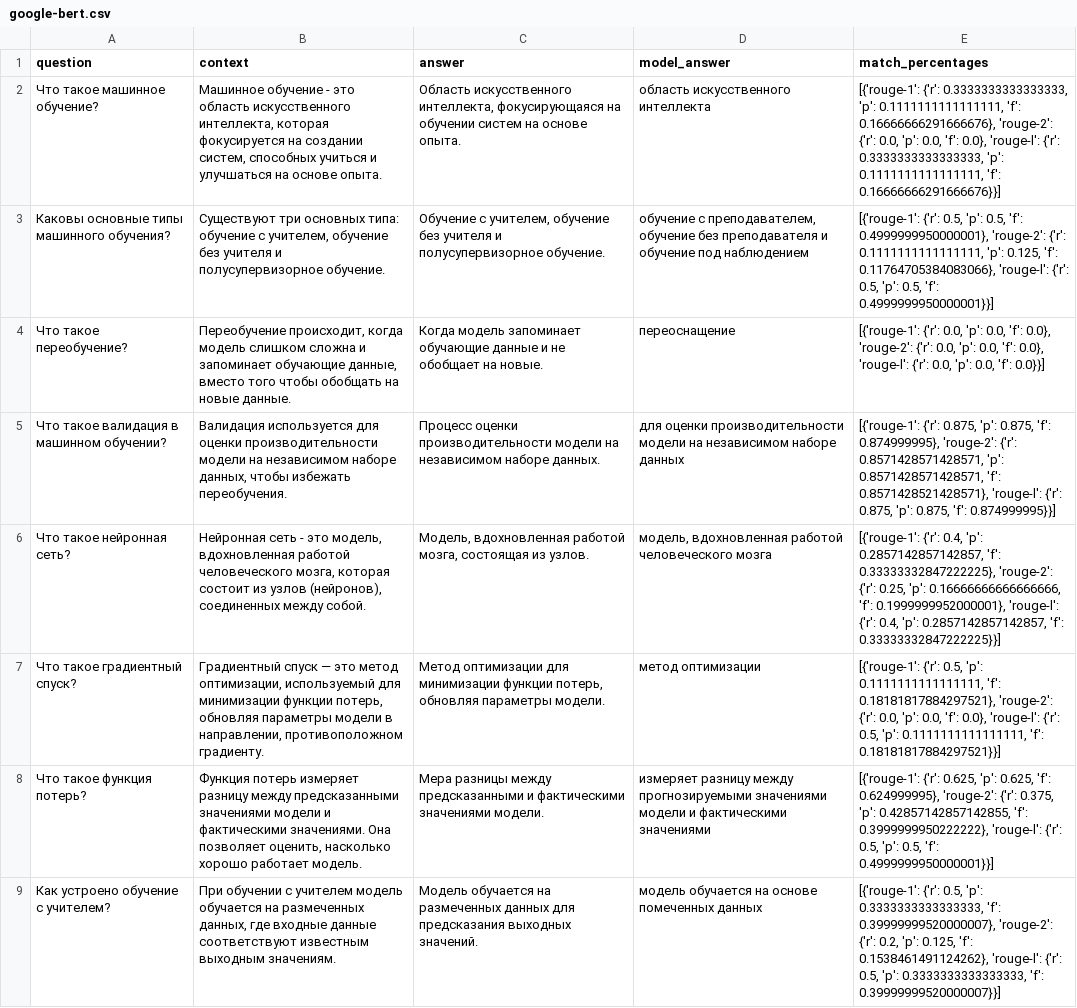
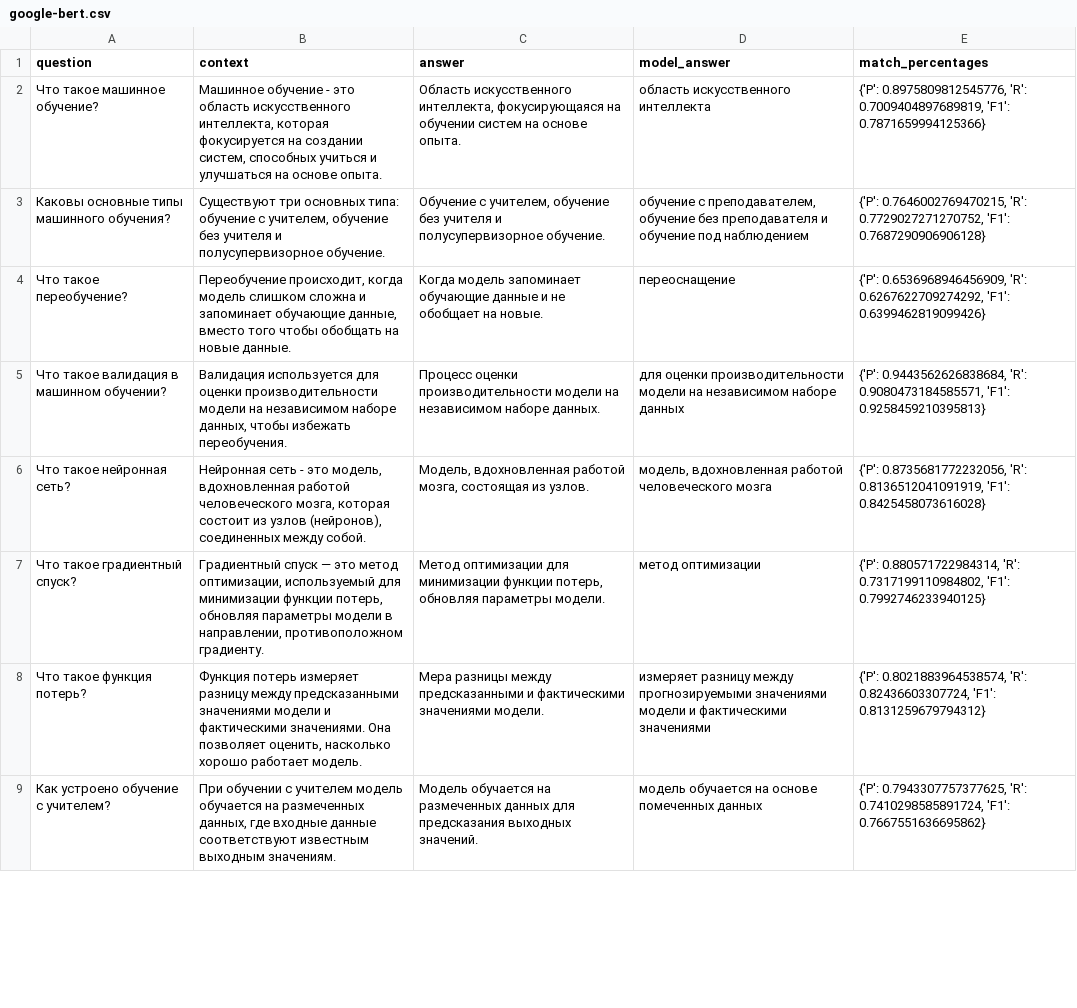
Before and after one commit to RainbollD/NLP-Question-Answering, a CSV file: test_models/google-bert.csv, drawn as a sheet; only a part is shown; the diff covers the shown part only; the diff names each change by its address in the sheet, - before the commit and + after, or states it on an @@ line.

```diff
--- a/test_models/google-bert.csv
+++ b/test_models/google-bert.csv
-E2 (match_percentages): [{'rouge-1': {'r': 0.3333333333333333, 'p': 0.1111111111111111, 'f': 0.16666666291666676}, 'rouge-2': {'r': 0.0, 'p': 0.0, 'f': 0.0}, 'rouge-l': {'r': 0.3333333333333333, 'p': 0.1111111111111111, 'f': 0.16666666291666676}}]
+E2 (match_percentages): {'P': 0.8975809812545776, 'R': 0.7009404897689819, 'F1': 0.7871659994125366}
-E3 (match_percentages): [{'rouge-1': {'r': 0.5, 'p': 0.5, 'f': 0.4999999950000001}, 'rouge-2': {'r': 0.1111111111111111, 'p': 0.125, 'f': 0.11764705384083066}, 'rouge-l': {'r': 0.5, 'p': 0.5, 'f': 0.4999999950000001}}]
+E3 (match_percentages): {'P': 0.7646002769470215, 'R': 0.7729027271270752, 'F1': 0.7687290906906128}
-E4 (match_percentages): [{'rouge-1': {'r': 0.0, 'p': 0.0, 'f': 0.0}, 'rouge-2': {'r': 0.0, 'p': 0.0, 'f': 0.0}, 'rouge-l': {'r': 0.0, 'p': 0.0, 'f': 0.0}}]
+E4 (match_percentages): {'P': 0.6536968946456909, 'R': 0.6267622709274292, 'F1': 0.6399462819099426}
-E5 (match_percentages): [{'rouge-1': {'r': 0.875, 'p': 0.875, 'f': 0.874999995}, 'rouge-2': {'r': 0.8571428571428571, 'p': 0.8571428571428571, 'f': 0.8571428521428571}, 'rouge-l': {'r': 0.875, 'p': 0.875, 'f': 0.874999995}}]
+E5 (match_percentages): {'P': 0.9443562626838684, 'R': 0.9080473184585571, 'F1': 0.9258459210395813}
-E6 (match_percentages): [{'rouge-1': {'r': 0.4, 'p': 0.2857142857142857, 'f': 0.33333332847222225}, 'rouge-2': {'r': 0.25, 'p': 0.16666666666666666, 'f': 0.1999999952000001}, 'rouge-l': {'r': 0.4, 'p': 0.2857142857142857, 'f': 0.33333332847222225}}]
+E6 (match_percentages): {'P': 0.8735681772232056, 'R': 0.8136512041091919, 'F1': 0.8425458073616028}
-E7 (match_percentages): [{'rouge-1': {'r': 0.5, 'p': 0.1111111111111111, 'f': 0.18181817884297521}, 'rouge-2': {'r': 0.0, 'p': 0.0, 'f': 0.0}, 'rouge-l': {'r': 0.5, 'p': 0.1111111111111111, 'f': 0.18181817884297521}}]
+E7 (match_percentages): {'P': 0.880571722984314, 'R': 0.7317199110984802, 'F1': 0.7992746233940125}
-E8 (match_percentages): [{'rouge-1': {'r': 0.625, 'p': 0.625, 'f': 0.624999995}, 'rouge-2': {'r': 0.375, 'p': 0.42857142857142855, 'f': 0.3999999950222222}, 'rouge-l': {'r': 0.5, 'p': 0.5, 'f': 0.4999999950000001}}]
+E8 (match_percentages): {'P': 0.8021883964538574, 'R': 0.82436603307724, 'F1': 0.8131259679794312}
-E9 (match_percentages): [{'rouge-1': {'r': 0.5, 'p': 0.3333333333333333, 'f': 0.39999999520000007}, 'rouge-2': {'r': 0.2, 'p': 0.125, 'f': 0.1538461491124262}, 'rouge-l': {'r': 0.5, 'p': 0.3333333333333333, 'f': 0.39999999520000007}}]
+E9 (match_percentages): {'P': 0.7943307757377625, 'R': 0.7410298585891724, 'F1': 0.7667551636695862}
```
Also changed, not shown: 7 edited cells elsewhere in this file, 7 other files.
